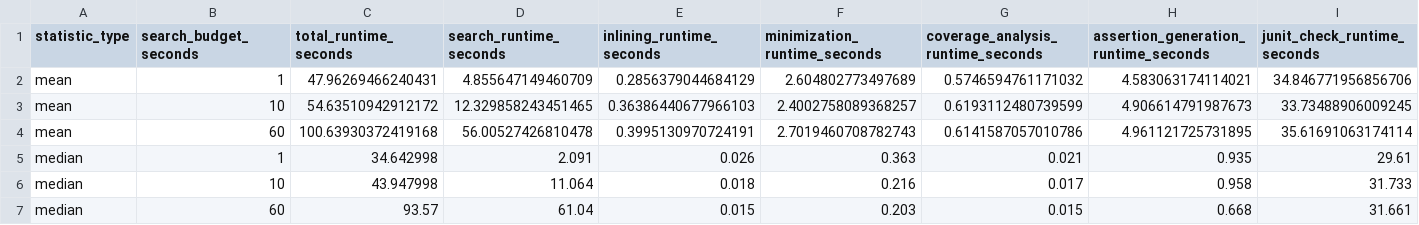
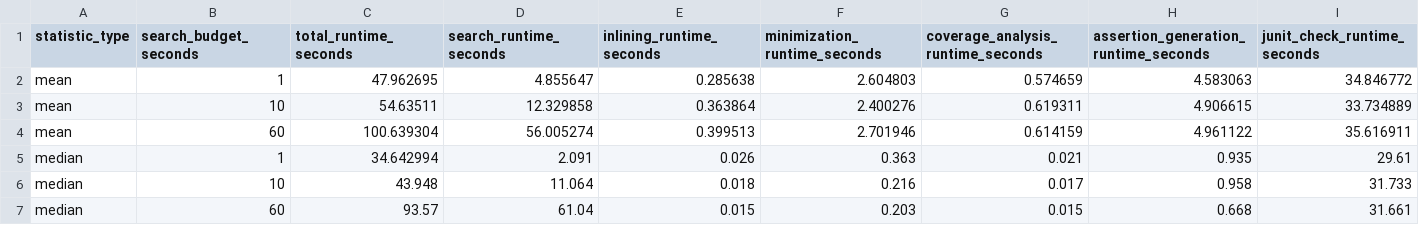
Before and after one commit to glockyco/Teralizer, a CSV file: analysis/output/original/data/evosuite-runtime-analysis.csv, drawn as a sheet; only a part is shown; removed rows and columns are numbered as before the commit, all else as after; rows hold the shown columns only; the diff names each change by its address in the sheet, - before the commit and + after, or states it on an @@ line.

```diff
--- a/analysis/output/original/data/evosuite-runtime-analysis.csv
+++ b/analysis/output/original/data/evosuite-runtime-analysis.csv
-row 2: mean | 1 | 47.96269466240431 | 4.855647149460709 | 0.2856379044684129 | 2.604802773497689 | 0.5746594761171032 | 4.583063174114021 | 34.846771956856706
-row 3: mean | 10 | 54.63510942912172 | 12.329858243451465 | 0.36386440677966103 | 2.4002758089368257 | 0.6193112480739599 | 4.906614791987673 | 33.73488906009245
-row 4: mean | 60 | 100.63930372419168 | 56.00527426810478 | 0.3995130970724191 | 2.7019460708782743 | 0.6141587057010786 | 4.961121725731895 | 35.61691063174114
+row 2: mean | 1 | 47.962695 | 4.855647 | 0.285638 | 2.604803 | 0.574659 | 4.583063 | 34.846772
+row 3: mean | 10 | 54.63511 | 12.329858 | 0.363864 | 2.400276 | 0.619311 | 4.906615 | 33.734889
+row 4: mean | 60 | 100.639304 | 56.005274 | 0.399513 | 2.701946 | 0.614159 | 4.961122 | 35.616911
-C5 (total_runtime_seconds): 34.642998
+C5 (total_runtime_seconds): 34.642994
-C6 (total_runtime_seconds): 43.947998
+C6 (total_runtime_seconds): 43.948
```
Also changed, not shown: analysis/output/original/data/detections-per-mutator-data.csv, analysis/output/original/data/mutation-detection-comparison-data.csv, 14 other files.
